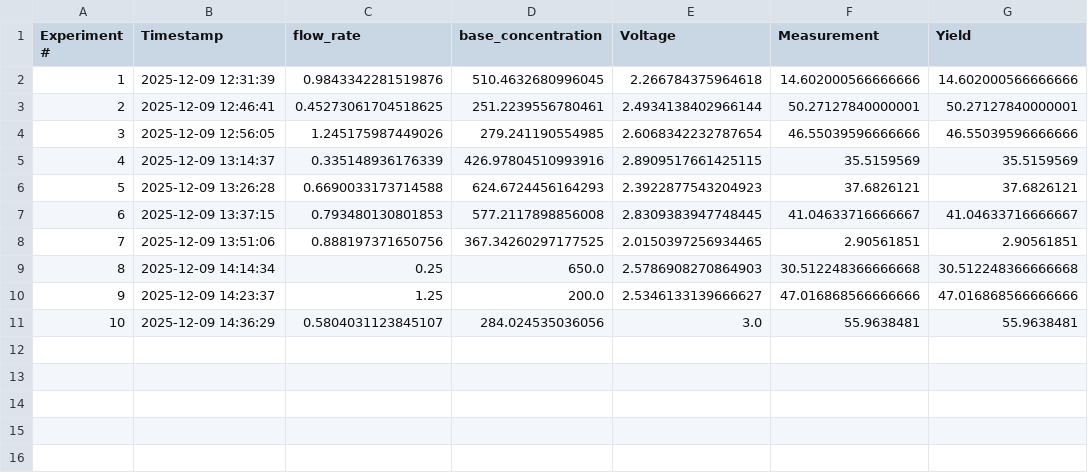
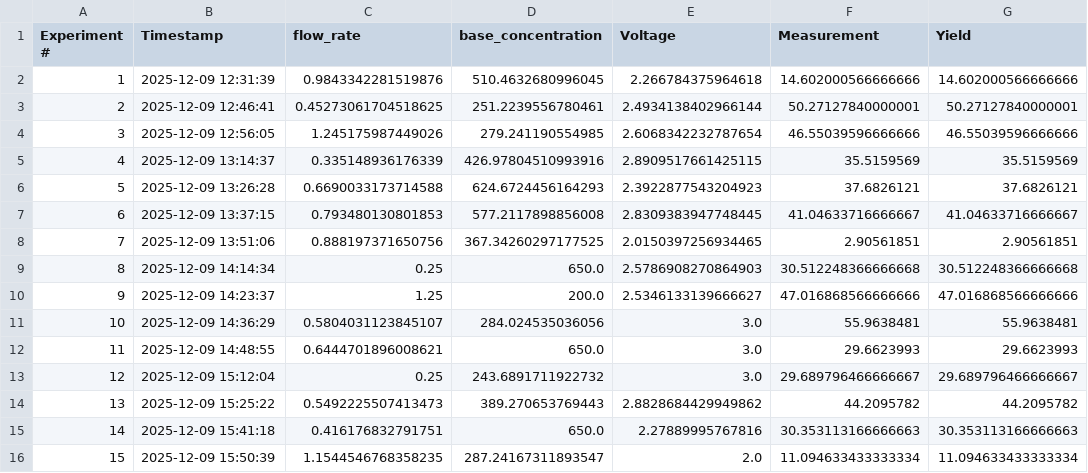
Before and after one commit to Gono-cl/Streamlit_VOL, a CSV file: resumable_runs/Real Optimization e-chem test2/experiment_data.csv, drawn as a sheet; the diff names each change by its address in the sheet, - before the commit and + after, or states it on an @@ line.

```diff
--- a/resumable_runs/Real Optimization e-chem test2/experiment_data.csv
+++ b/resumable_runs/Real Optimization e-chem test2/experiment_data.csv
+row 12: 11 | 2025-12-09 14:48:55 | 0.6444701896008621 | 650.0 | 3.0 | 29.6623993 | 29.6623993
+row 13: 12 | 2025-12-09 15:12:04 | 0.25 | 243.6891711922732 | 3.0 | 29.689796466666667 | 29.689796466666667
+row 14: 13 | 2025-12-09 15:25:22 | 0.5492225507413473 | 389.270653769443 | 2.8828684429949862 | 44.2095782 | 44.2095782
+row 15: 14 | 2025-12-09 15:41:18 | 0.416176832791751 | 650.0 | 2.27889995767816 | 30.353113166666663 | 30.353113166666663
+row 16: 15 | 2025-12-09 15:50:39 | 1.1544546768358235 | 287.24167311893547 | 2.0 | 11.094633433333334 | 11.094633433333334
```
Also changed, not shown: raw_measurements/Real_Optimization_e-chem_test2_measurements.csv, 7 other files.
